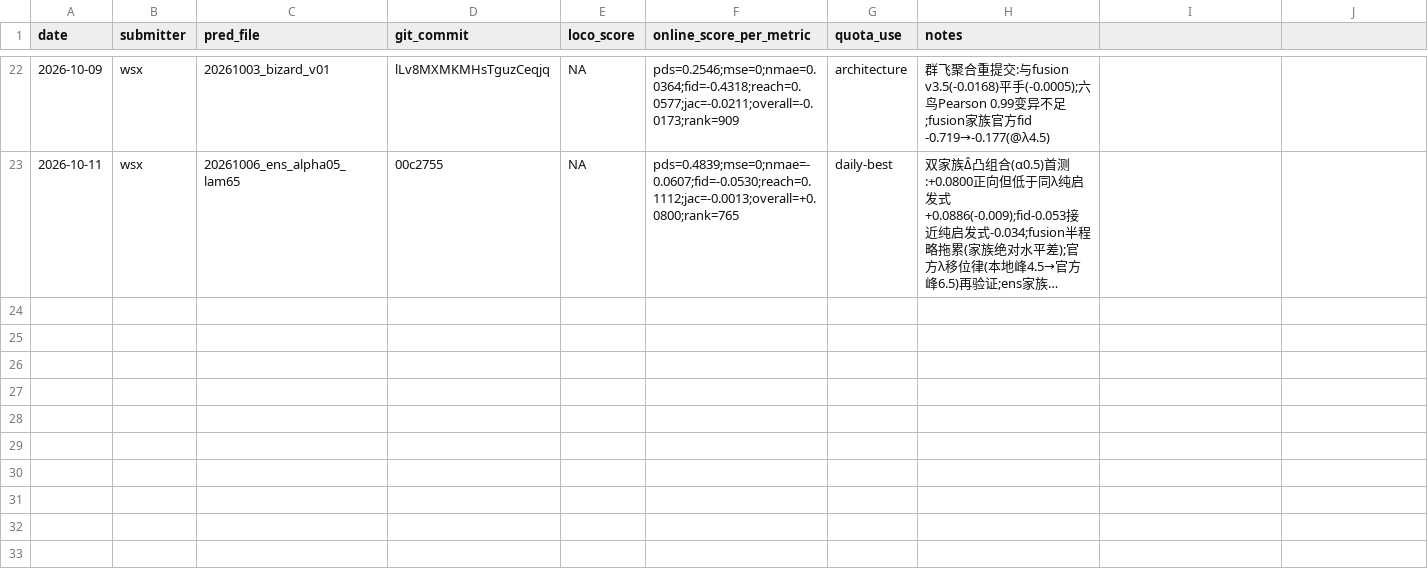
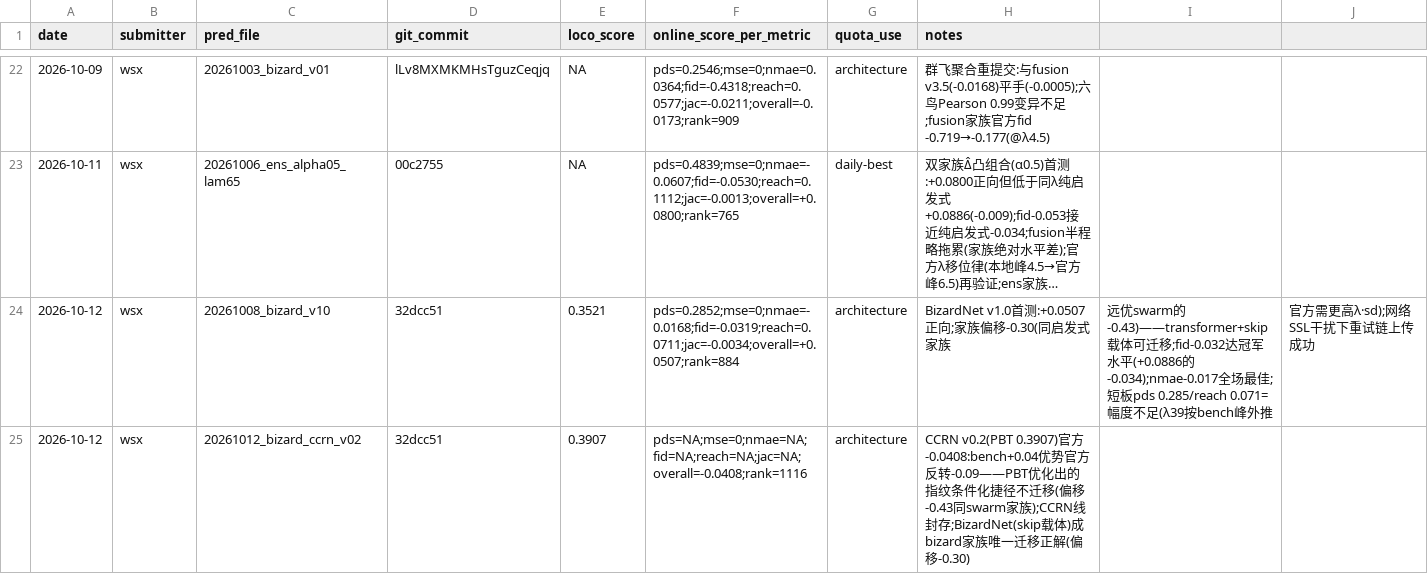
Before and after one commit to WangLabCSU/aivc2026, a CSV file: submission_ledger.csv, drawn as a sheet; only a part is shown, gaps mark what is left out; long unchanged cells end in …; the diff names each change by its address in the sheet, - before the commit and + after, or states it on an @@ line.

Commit message:
iter016: BizardNet官方+0.0507迁移正解(偏移-0.30, fid/nmae无短板); CCRN PBT反转-0.0408封存; SSL重试链落地; λ55探针staged

```diff
--- a/submission_ledger.csv
+++ b/submission_ledger.csv
+row 24: 2026-10-12 | wsx | 20261008_bizard_v10 | 32dcc51 | 0.3521 | pds=0.2852;mse=0;nmae=-0.0168;fid=-0.0319;reach=0.0711;jac=-0.0034;overall=+0.0507;rank=884 | architecture | BizardNet v1.0首测:+0.0507正向;家族偏移-0.30(同启发式家族 | 远优swarm的-0.43)——transformer+skip载体可迁移;fid-0.032达冠军水平(+0.0886的-0.034);nmae-0.017全场最佳;短板pds 0.285/reach 0.071=幅度不足(λ39按bench峰外推 | 官方需更高λ·sd);网络SSL干扰下重试链上传成功
+row 25: 2026-10-12 | wsx | 20261012_bizard_ccrn_v02 | 32dcc51 | 0.3907 | pds=NA;mse=0;nmae=NA;fid=NA;reach=NA;jac=NA;overall=-0.0408;rank=1116 | architecture | CCRN v0.2(PBT 0.3907)官方-0.0408:bench+0.04优势官方反转-0.09——PBT优化出的指纹条件化捷径不迁移(偏移-0.43同swarm家族);CCRN线封存;BizardNet(skip载体)成bizard家族唯一迁移正解(偏移-0.30)
```
Also changed, not shown: 2 other files.
